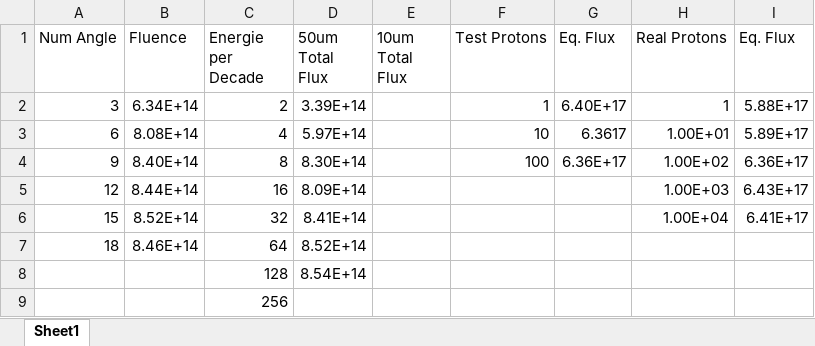
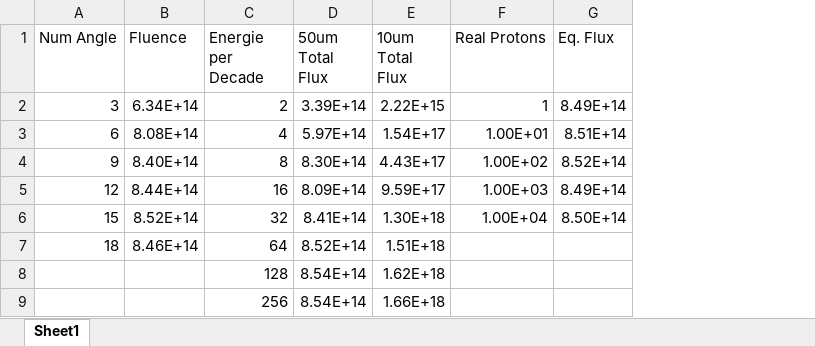
Before and after one commit to pjahelka/trim-proton-shielding, an Excel workbook: convergence notes.xlsx, sheet Sheet1, drawn as a sheet; values as stored, in another font and other column widths than the file's, no borders; charts and pictures not drawn; removed rows and columns are numbered as before the commit, all else as after; the diff names each change by its address in the sheet, - before the commit and + after, or states it on an @@ line.

Commit message:
cleanup

```diff
--- a/convergence notes.xlsx (sheet Sheet1)
+++ b/convergence notes.xlsx (sheet Sheet1)
-column F (Test Protons), rows 2-4: 1 | 10 | 100
-column G (Eq. Flux), rows 2-4: 6.40E+17 | 6.3617 | 6.36E+17
-E2 (10um Total Flux): (empty)
+E2 (10um Total Flux): 2.22E+15
-G2 (Eq. Flux): 5.88E+17
+G2 (Eq. Flux): 8.49E+14
-E3 (10um Total Flux): (empty)
+E3 (10um Total Flux): 1.54E+17
-G3 (Eq. Flux): 5.89E+17
+G3 (Eq. Flux): 8.51E+14
-E4 (10um Total Flux): (empty)
+E4 (10um Total Flux): 4.43E+17
-G4 (Eq. Flux): 6.36E+17
+G4 (Eq. Flux): 8.52E+14
-E5 (10um Total Flux): (empty)
+E5 (10um Total Flux): 9.59E+17
-G5 (Eq. Flux): 6.43E+17
+G5 (Eq. Flux): 8.49E+14
-E6 (10um Total Flux): (empty)
+E6 (10um Total Flux): 1.30E+18
-G6 (Eq. Flux): 6.41E+17
+G6 (Eq. Flux): 8.50E+14
-E7 (10um Total Flux): (empty)
+E7 (10um Total Flux): 1.51E+18
-E8 (10um Total Flux): (empty)
+E8 (10um Total Flux): 1.62E+18
-row 9:  |  | 256
+row 9:  |  | 256 | 8.54E+14 | 1.66E+18
```
Also changed, not shown: charts or pictures.
